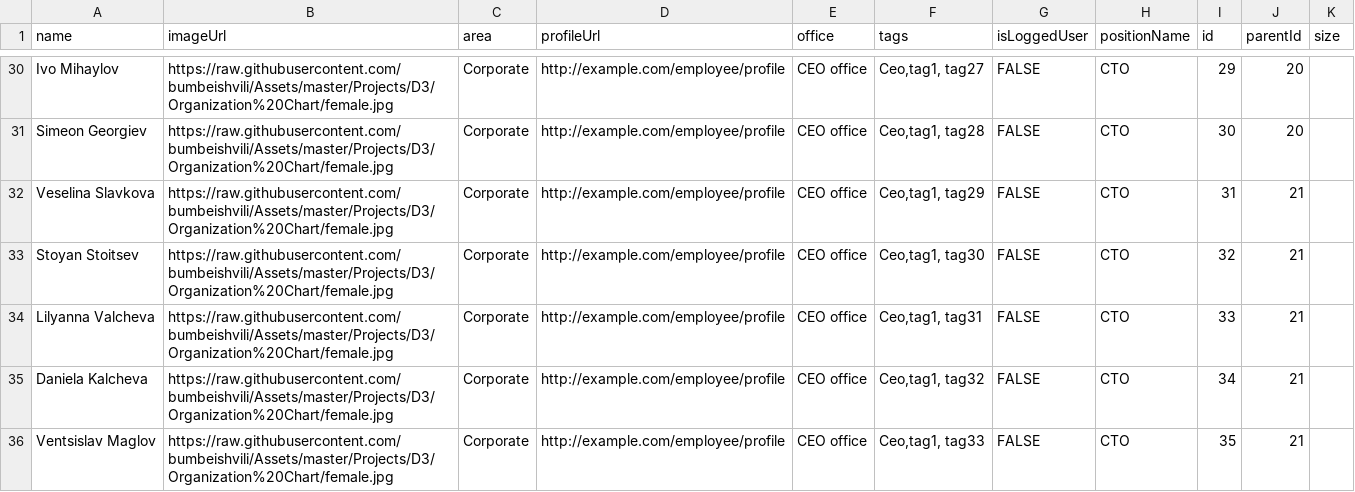
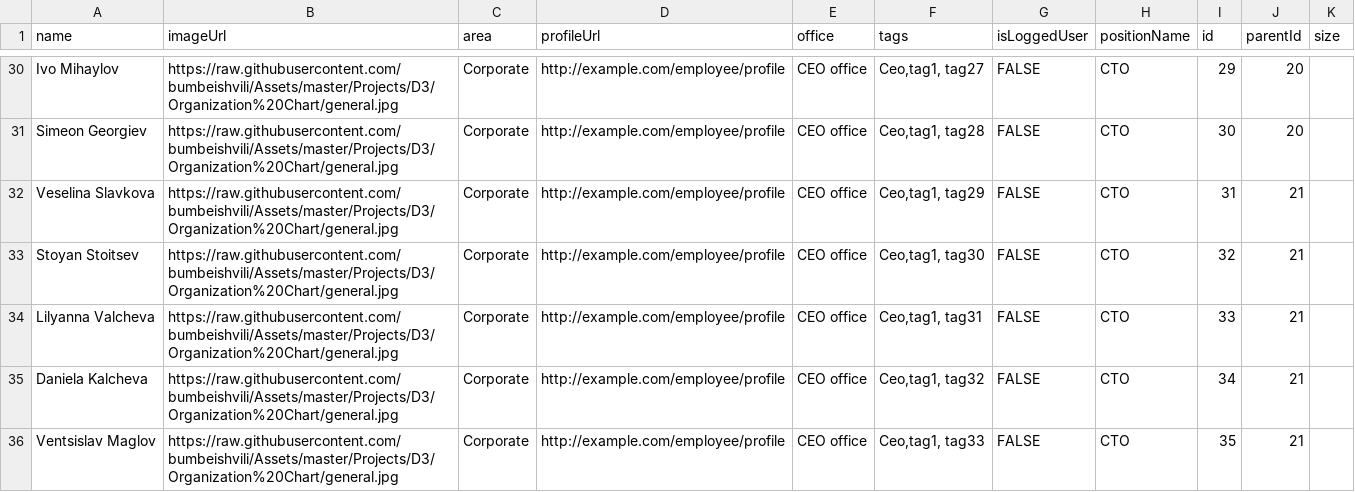
Before and after one commit to Vlador19/orgchart, a CSV file: newcsv.csv, drawn as a sheet; only a part is shown, gaps mark what is left out; the diff covers the shown part only; the diff names each change by its address in the sheet, - before the commit and + after, or states it on an @@ line.

```diff
--- a/newcsv.csv
+++ b/newcsv.csv
-B30:B36 (imageUrl): https://raw.githubusercontent.com/bumbeishvili/Assets/master/Projects/D3/Organization%20Chart/female.jpg
+B30:B36 (imageUrl): https://raw.githubusercontent.com/bumbeishvili/Assets/master/Projects/D3/Organization%20Chart/general.jpg
```
Also changed, not shown: 36 edited cells elsewhere in this file.
